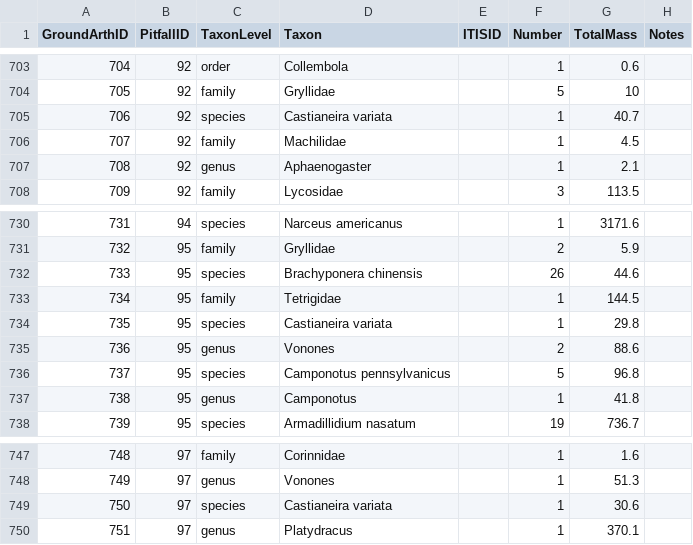
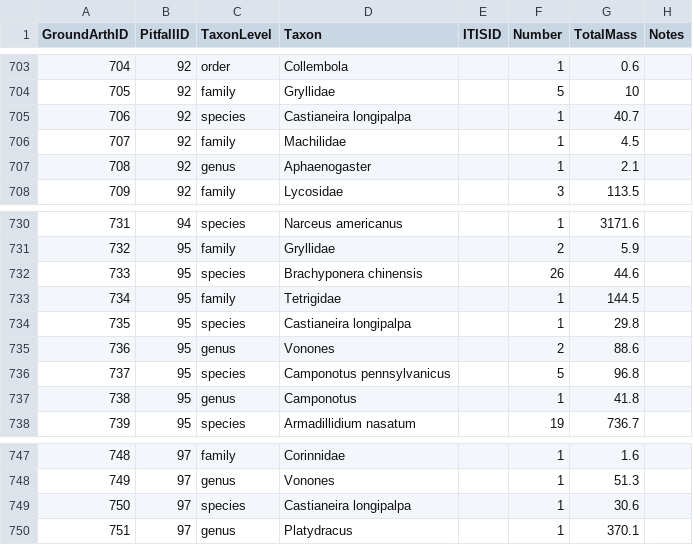
Before and after one commit to IREdwards27/arths-on-landscapes, a CSV file: data/groundarths_2022-04-25.csv, drawn as a sheet; only a part is shown, gaps mark what is left out.

```diff
--- a/data/groundarths_2022-04-25.csv
+++ b/data/groundarths_2022-04-25.csv
@@ -704,3 +704,3 @@ GroundArthID,PitfallID,TaxonLevel,Taxon,ITISID,Number,TotalMass,Notes
 705,92,family,Gryllidae,,5,10,
-706,92,species,Castianeira variata,,1,40.7,
+706,92,species,Castianeira longipalpa,,1,40.7,
 707,92,family,Machilidae,,1,4.5,
@@ -733,3 +733,3 @@ GroundArthID,PitfallID,TaxonLevel,Taxon,ITISID,Number,TotalMass,Notes
 734,95,family,Tetrigidae,,1,144.5,
-735,95,species,Castianeira variata,,1,29.8,
+735,95,species,Castianeira longipalpa,,1,29.8,
 736,95,genus,Vonones,,2,88.6,
@@ -748,3 +748,3 @@ GroundArthID,PitfallID,TaxonLevel,Taxon,ITISID,Number,TotalMass,Notes
 749,97,genus,Vonones,,1,51.3,
-750,97,species,Castianeira variata,,1,30.6,
+750,97,species,Castianeira longipalpa,,1,30.6,
 751,97,genus,Platydracus,,1,370.1,
```
Also changed, not shown: 2 other files.
